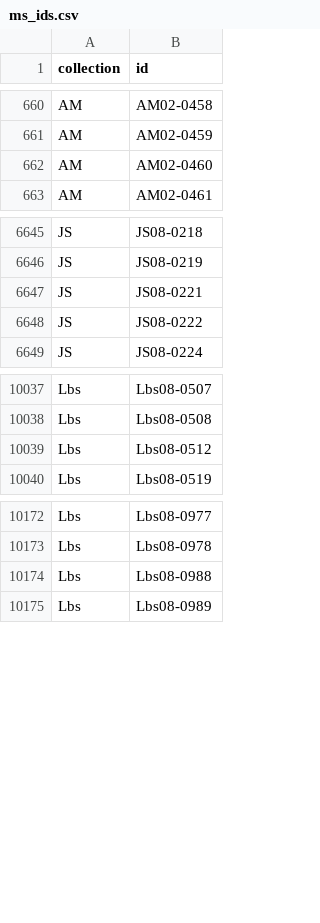
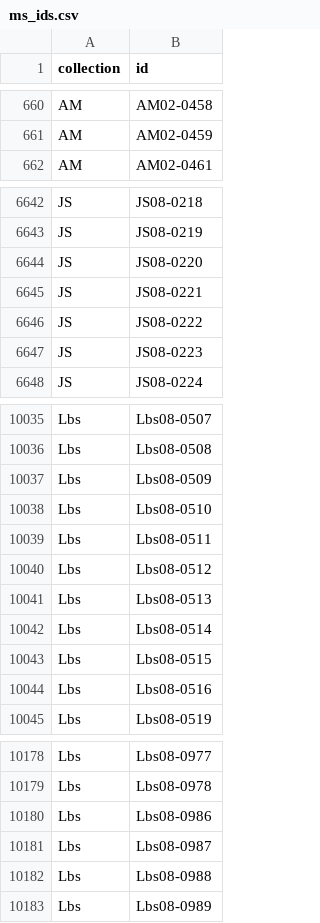
Before and after one commit to arbeitsgruppe-digitale-altnordistik/Sammlung-Toole, a CSV file: data/ms_ids.csv, drawn as a sheet; only a part is shown, gaps mark what is left out; the diff covers the shown part only.

```diff
--- a/data/ms_ids.csv
+++ b/data/ms_ids.csv
@@ -661,3 +661,2 @@ AM,AM02-0458
 AM,AM02-0459
-AM,AM02-0460
 AM,AM02-0461
@@ -6646,4 +6643,6 @@ JS,JS08-0218
 JS,JS08-0219
+JS,JS08-0220
 JS,JS08-0221
 JS,JS08-0222
+JS,JS08-0223
 JS,JS08-0224
@@ -10038,3 +10036,10 @@ Lbs,Lbs08-0507
 Lbs,Lbs08-0508
+Lbs,Lbs08-0509
+Lbs,Lbs08-0510
+Lbs,Lbs08-0511
 Lbs,Lbs08-0512
+Lbs,Lbs08-0513
+Lbs,Lbs08-0514
+Lbs,Lbs08-0515
+Lbs,Lbs08-0516
 Lbs,Lbs08-0519
@@ -10173,2 +10179,4 @@ Lbs,Lbs08-0977
 Lbs,Lbs08-0978
+Lbs,Lbs08-0986
+Lbs,Lbs08-0987
 Lbs,Lbs08-0988
```
Also changed, not shown: 5 added rows and 7 removed rows elsewhere in this file, data/collections.csv, data/ms_urls.csv, 1 other file.
